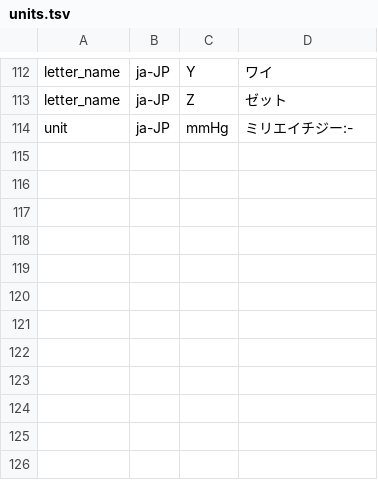
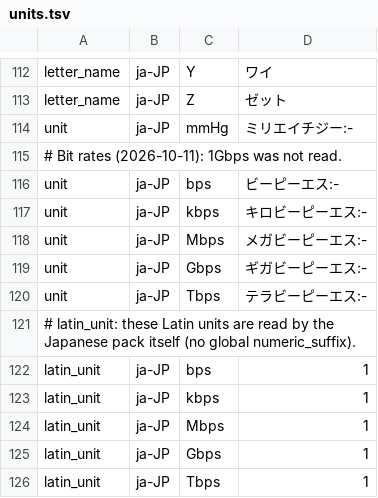
Before and after one commit to hunydev/tts-text-frontend, a TSV file: resources/languages/ja-JP/rules/units.tsv, drawn as a sheet; only a part is shown, gaps mark what is left out; the diff names each change by its address in the sheet, - before the commit and + after, or states it on an @@ line.

```diff
--- a/resources/languages/ja-JP/rules/units.tsv
+++ b/resources/languages/ja-JP/rules/units.tsv
+row 115: # Bit rates (2026-10-11): 1Gbps was not read.
+row 116: unit | ja-JP | bps | ビーピーエス:-
+row 117: unit | ja-JP | kbps | キロビーピーエス:-
+row 118: unit | ja-JP | Mbps | メガビーピーエス:-
+row 119: unit | ja-JP | Gbps | ギガビーピーエス:-
+row 120: unit | ja-JP | Tbps | テラビーピーエス:-
+row 121: # latin_unit: these Latin units are read by the Japanese pack itself (no global numeric_suffix).
+row 122: latin_unit | ja-JP | bps | 1
+row 123: latin_unit | ja-JP | kbps | 1
+row 124: latin_unit | ja-JP | Mbps | 1
+row 125: latin_unit | ja-JP | Gbps | 1
+row 126: latin_unit | ja-JP | Tbps | 1
```
Also changed, not shown: resources/languages/ja-JP/rules/context.tsv, resources/languages/ja-JP/rules/counters.tsv, 8 other files.
